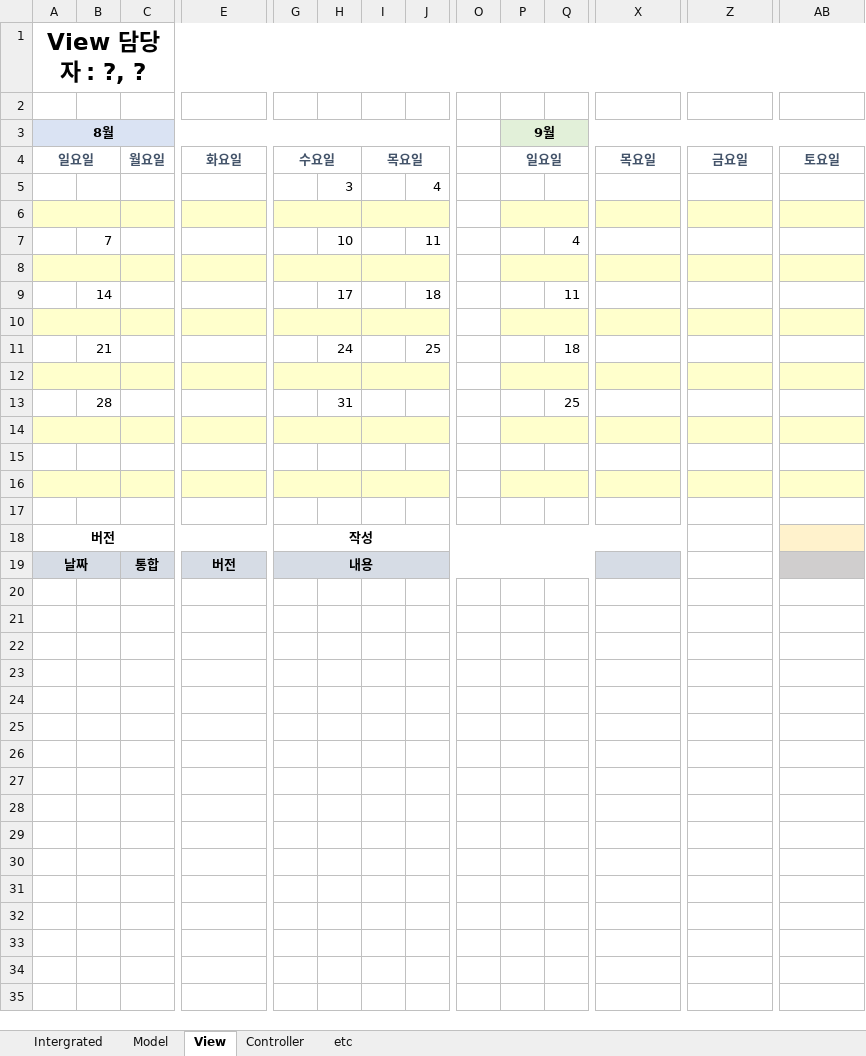
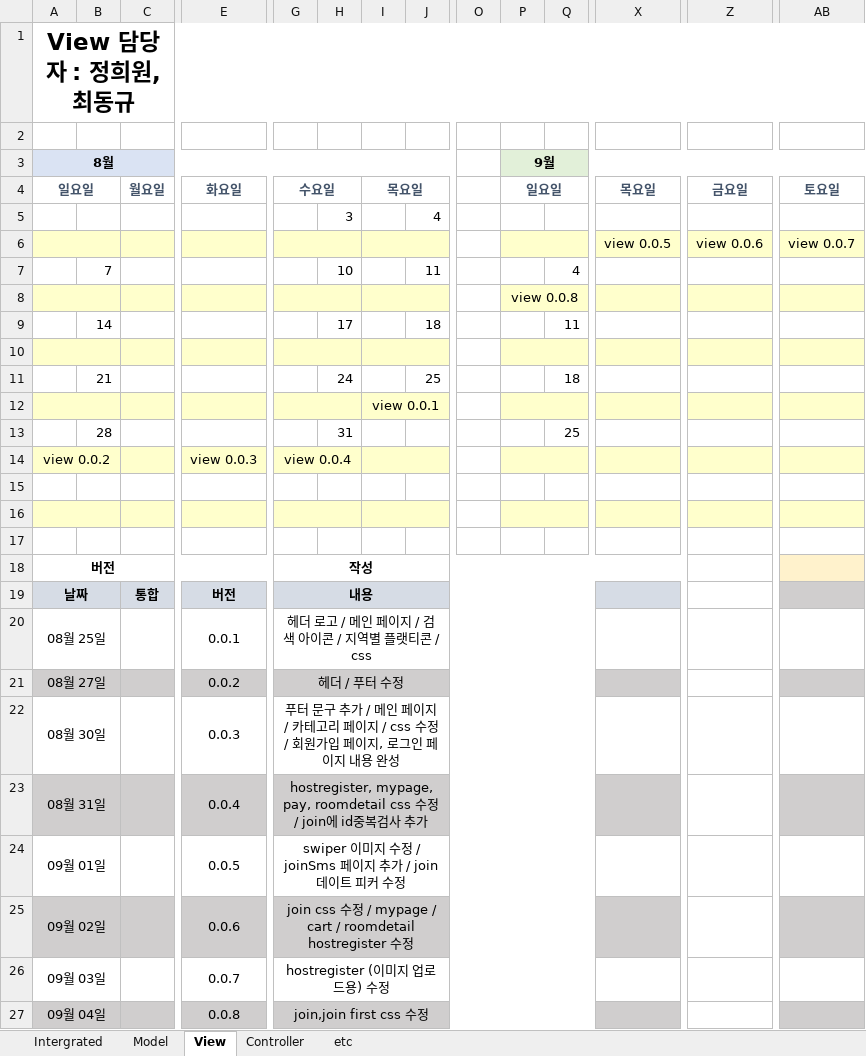
Before and after one commit to 0607TechThree/TechTrip, an Excel workbook: 설계 및 회의 자료/스케쥴표.xlsx, sheet View, drawn as a sheet; only a part is shown, gaps mark what is left out; values as stored, in another font and other column widths than the file's, no borders; rows hold the shown columns only; the diff names each change by its address in the sheet, - before the commit and + after, or states it on an @@ line.

```diff
--- a/설계 및 회의 자료/스케쥴표.xlsx (sheet View)
+++ b/설계 및 회의 자료/스케쥴표.xlsx (sheet View)
-A1: View 담당자 : ?, ?
+A1: View 담당자 : 정희원, 최동규
-row 6: (empty)
+row 6:  |  |  |  |  |  |  |  |  |  |  | view 0.0.5 | view 0.0.6 | view 0.0.7
-P8: (empty)
+P8: view 0.0.8
-I12: (empty)
+I12: view 0.0.1
-row 14: (empty)
+row 14: view 0.0.2 |  |  | view 0.0.3 | view 0.0.4
+row 20: 08월 25일 |  |  | 0.0.1 | 헤더 로고 / 메인 페이지 / 검색 아이콘 / 지역별 플랫티콘 / css
+row 21: 08월 27일 |  |  | 0.0.2 | 헤더 / 푸터 수정
+row 22: 08월 30일 |  |  | 0.0.3 | 푸터 문구 추가 / 메인 페이지 / 카테고리 페이지 / css 수정 / 회원가입 페이지, 로그인 페이지 내용 완성
+row 23: 08월 31일 |  |  | 0.0.4 | hostregister, mypage, pay, roomdetail css 수정 / join에 id중복검사 추가
+row 24: 09월 01일 |  |  | 0.0.5 | swiper 이미지 수정 / joinSms 페이지 추가 / join 데이트 피커 수정
+row 25: 09월 02일 |  |  | 0.0.6 | join css 수정 / mypage / cart / roomdetail hostregister 수정
+row 26: 09월 03일 |  |  | 0.0.7 | hostregister (이미지 업로드용) 수정
+row 27: 09월 04일 |  |  | 0.0.8 | join,join first css 수정
```
Also changed, not shown: sheet Intergrated, sheet Controller, sheet Model, 1 other file.
